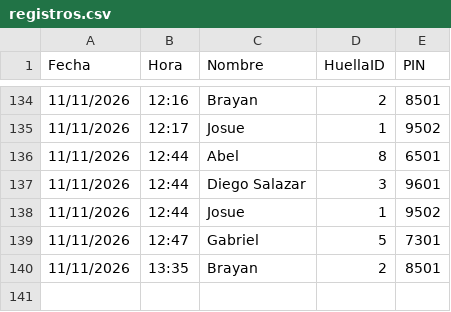
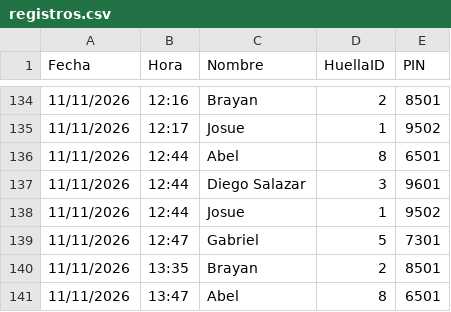
Before and after one commit to IMPLACOR/BIOMETRICO, a CSV file: registros.csv, drawn as a sheet; only a part is shown, gaps mark what is left out; the diff names each change by its address in the sheet, - before the commit and + after, or states it on an @@ line.

Commit message:
Actualizando registros desde ESP32

```diff
--- a/registros.csv
+++ b/registros.csv
+row 141: 11/11/2026 | 13:47 | Abel | 8 | 6501
```
